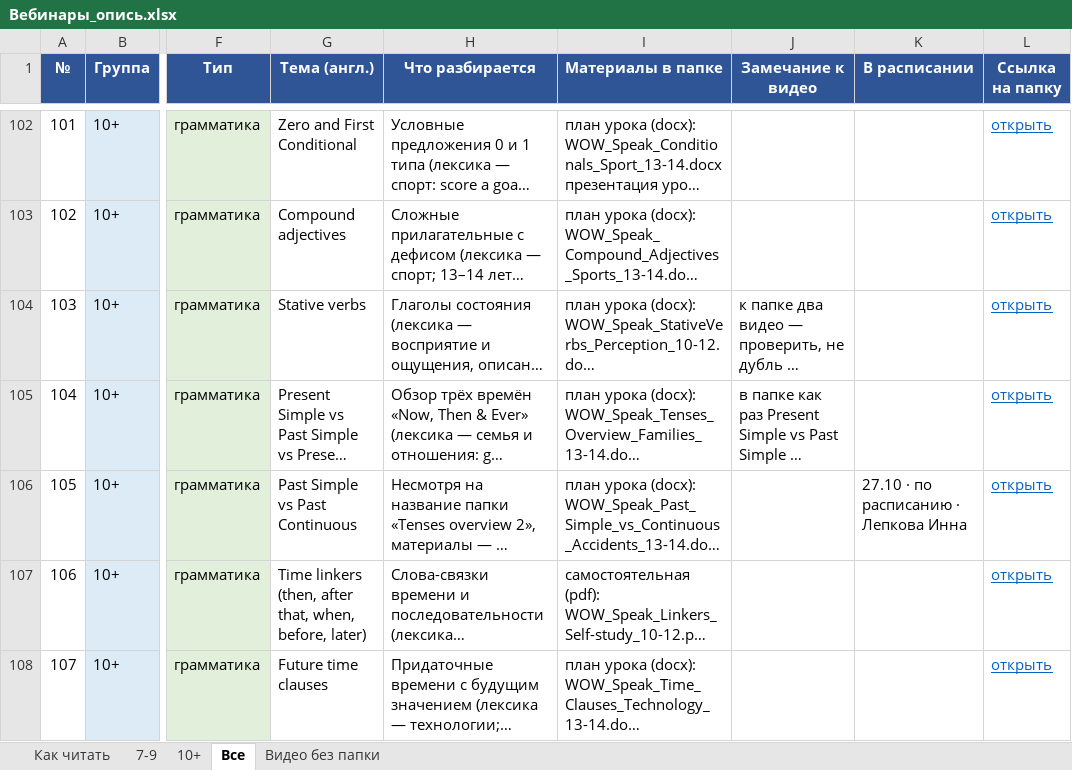
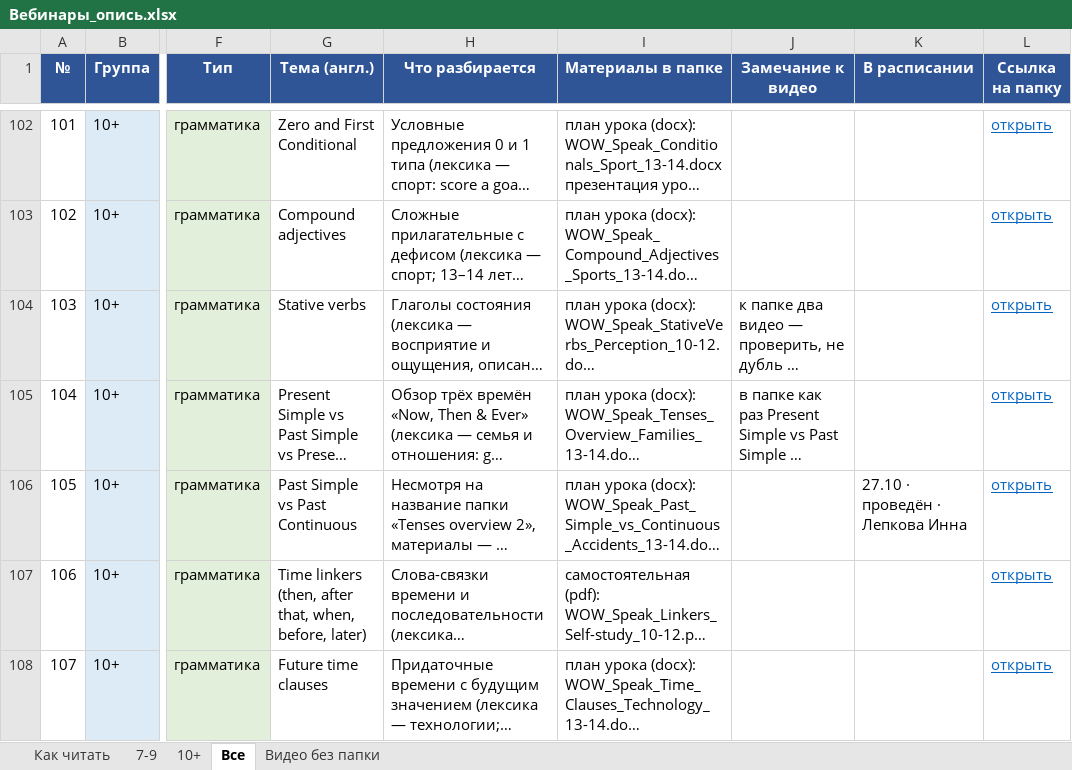
Before and after one commit to wowspeakschool-lang/classroom, an Excel workbook: spotlight/Вебинары_опись.xlsx, sheet Все, drawn as a sheet; only a part is shown, gaps mark what is left out; long unchanged cells end in …; values as stored, in another font and other column widths than the file's, no borders; the diff covers the shown part only; the diff names each change by its address in the sheet, - before the commit and + after, or states it on an @@ line.

```diff
--- a/spotlight/Вебинары_опись.xlsx (sheet Все)
+++ b/spotlight/Вебинары_опись.xlsx (sheet Все)
-K106 (В расписании): 27.10 · по расписанию · Лепкова Инна
+K106 (В расписании): 27.10 · проведён · Лепкова Инна
```
Also changed, not shown: 45 edited cells and cell formats elsewhere in this sheet, sheet 10+, sheet 7-9, sheet Видео без папки, spotlight/Spotlight_темы_уроков.xlsx, 6 other files.
